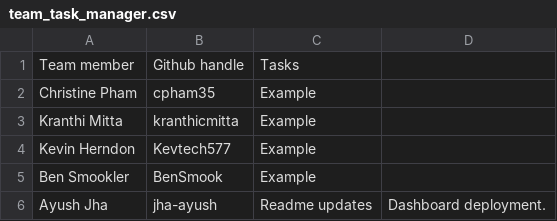
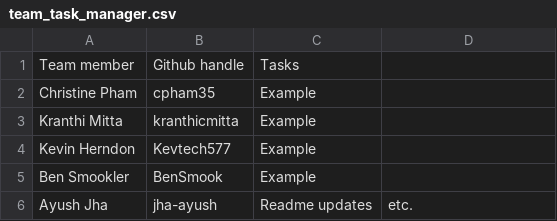
Before and after one commit to jha-ayush/COVID-financial-portfolio-analysis, a CSV file: team_task_manager.csv, drawn as a sheet.

```diff
--- a/team_task_manager.csv
+++ b/team_task_manager.csv
@@ -5,2 +5,2 @@ Kevin Herndon, Kevtech577, Example
 Ben Smookler, BenSmook, Example
-Ayush Jha, jha-ayush, Readme updates, Dashboard deployment.
+Ayush Jha, jha-ayush, Readme updates, etc.
```
Also changed, not shown: 12 other files.
